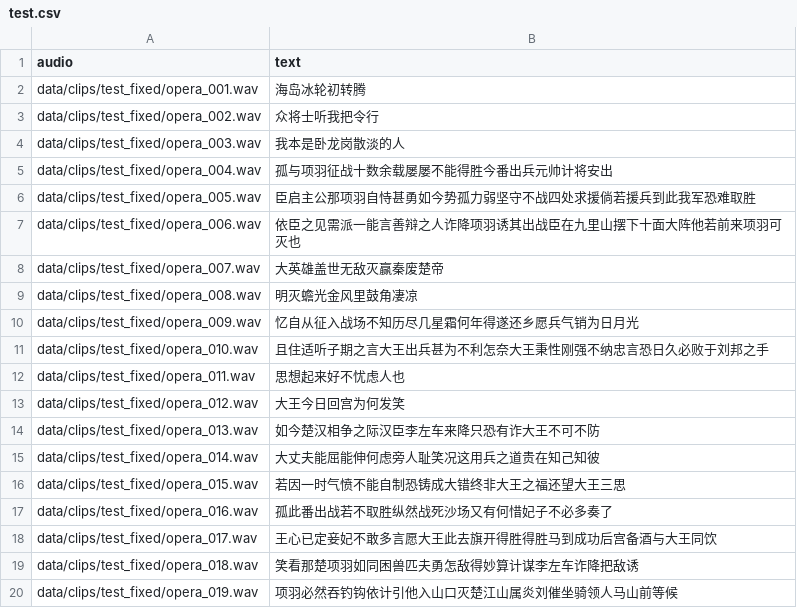
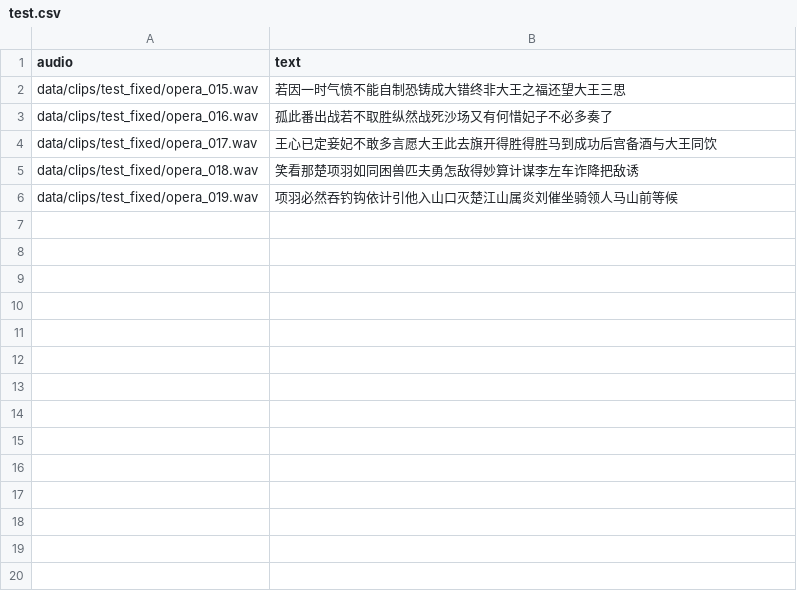
Before and after one commit to susanjiang03/asr-robustness-singing-speech, a CSV file: data/test.csv, drawn as a sheet; the diff names each change by its address in the sheet, - before the commit and + after, or states it on an @@ line.

```diff
--- a/data/test.csv
+++ b/data/test.csv
-row 2: data/clips/test_fixed/opera_001.wav | 海岛冰轮初转腾
-row 3: data/clips/test_fixed/opera_002.wav | 众将士听我把令行
-row 4: data/clips/test_fixed/opera_003.wav | 我本是卧龙岗散淡的人
-row 5: data/clips/test_fixed/opera_004.wav | 孤与项羽征战十数余载屡屡不能得胜今番出兵元帅计将安出
-row 6: data/clips/test_fixed/opera_005.wav | 臣启主公那项羽自恃甚勇如今势孤力弱坚守不战四处求援倘若援兵到此我军恐难取胜
-row 7: data/clips/test_fixed/opera_006.wav | 依臣之见需派一能言善辩之人诈降项羽诱其出战臣在九里山摆下十面大阵他若前来项羽可灭也
-row 8: data/clips/test_fixed/opera_007.wav | 大英雄盖世无敌灭赢秦废楚帝
-row 9: data/clips/test_fixed/opera_008.wav | 明灭蟾光金风里鼓角凄凉
-row 10: data/clips/test_fixed/opera_009.wav | 忆自从征入战场不知历尽几星霜何年得遂还乡愿兵气销为日月光
-row 11: data/clips/test_fixed/opera_010.wav | 且住适听子期之言大王出兵甚为不利怎奈大王秉性刚强不纳忠言恐日久必败于刘邦之手
-row 12: data/clips/test_fixed/opera_011.wav | 思想起来好不忧虑人也
-row 13: data/clips/test_fixed/opera_012.wav | 大王今日回宫为何发笑
-row 14: data/clips/test_fixed/opera_013.wav | 如今楚汉相争之际汉臣李左车来降只恐有诈大王不可不防
-row 15: data/clips/test_fixed/opera_014.wav | 大丈夫能屈能伸何虑旁人耻笑况这用兵之道贵在知己知彼
```
Also changed, not shown: data/dev.csv, data/train_augmented.csv, 33 other files.
